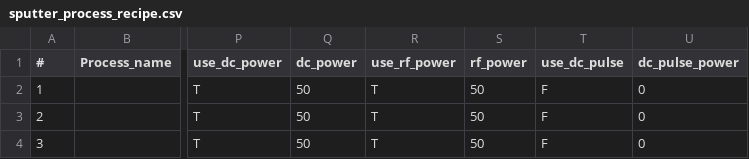
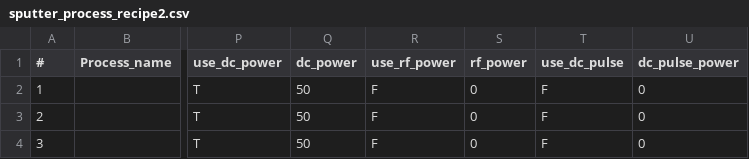
Before and after one commit to LeeJunHeon/Chamber.Total_program, a CSV file: sputter_process_recipe2.csv (was sputter_process_recipe.csv), drawn as a sheet; only a part is shown, gaps mark what is left out; the diff names each change by its address in the sheet, - before the commit and + after, or states it on an @@ line.

```diff
--- a/sputter_process_recipe.csv
+++ b/sputter_process_recipe2.csv
-R2:R4 (use_rf_power): T
+R2:R4 (use_rf_power): F
-S2:S4 (rf_power): 50
+S2:S4 (rf_power): 0
```
Also changed, not shown: 3 other files.
